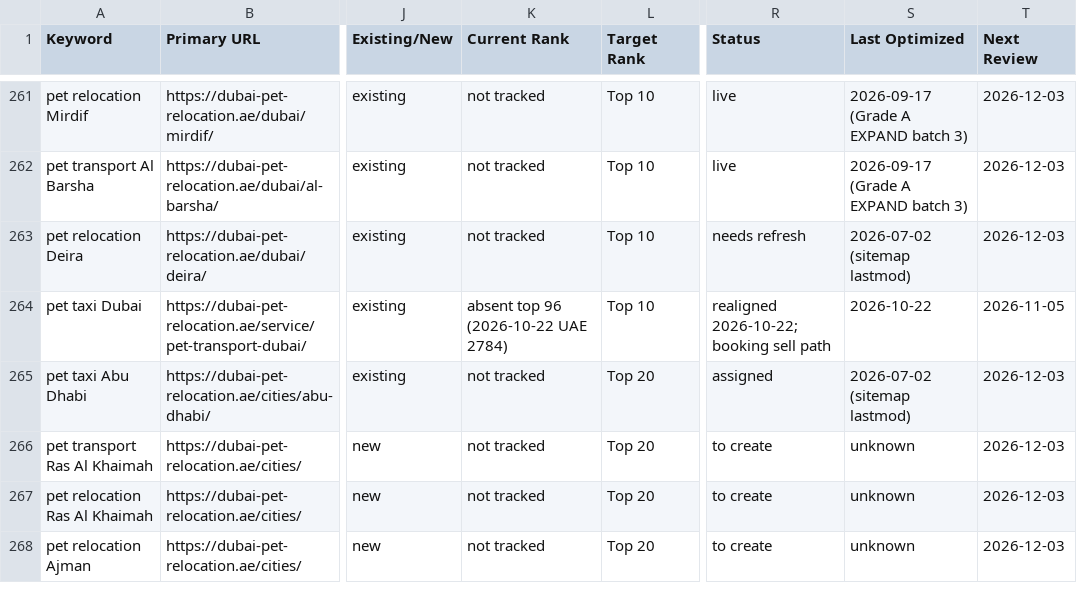
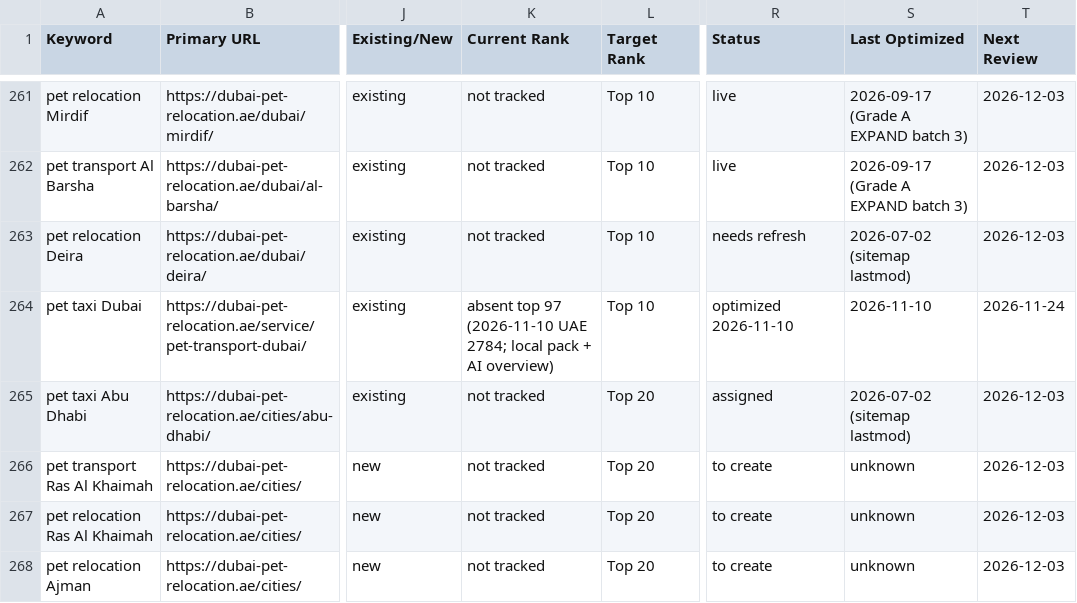
Before and after one commit to numini-co/PetClear, a CSV file: SEO-MASTER/keyword-lock-map.csv, drawn as a sheet; only a part is shown, gaps mark what is left out; the diff names each change by its address in the sheet, - before the commit and + after, or states it on an @@ line.

```diff
--- a/SEO-MASTER/keyword-lock-map.csv
+++ b/SEO-MASTER/keyword-lock-map.csv
-K264 (Current Rank): absent top 96 (2026-10-22 UAE 2784)
+K264 (Current Rank): absent top 97 (2026-11-10 UAE 2784; local pack + AI overview)
-R264 (Status): realigned 2026-10-22; booking sell path
+R264 (Status): optimized 2026-11-10
-S264 (Last Optimized): 2026-10-22
+S264 (Last Optimized): 2026-11-10
-T264 (Next Review): 2026-11-05
+T264 (Next Review): 2026-11-24
```
Also changed, not shown: SEO-MASTER/change-log.csv, 3 other files.
